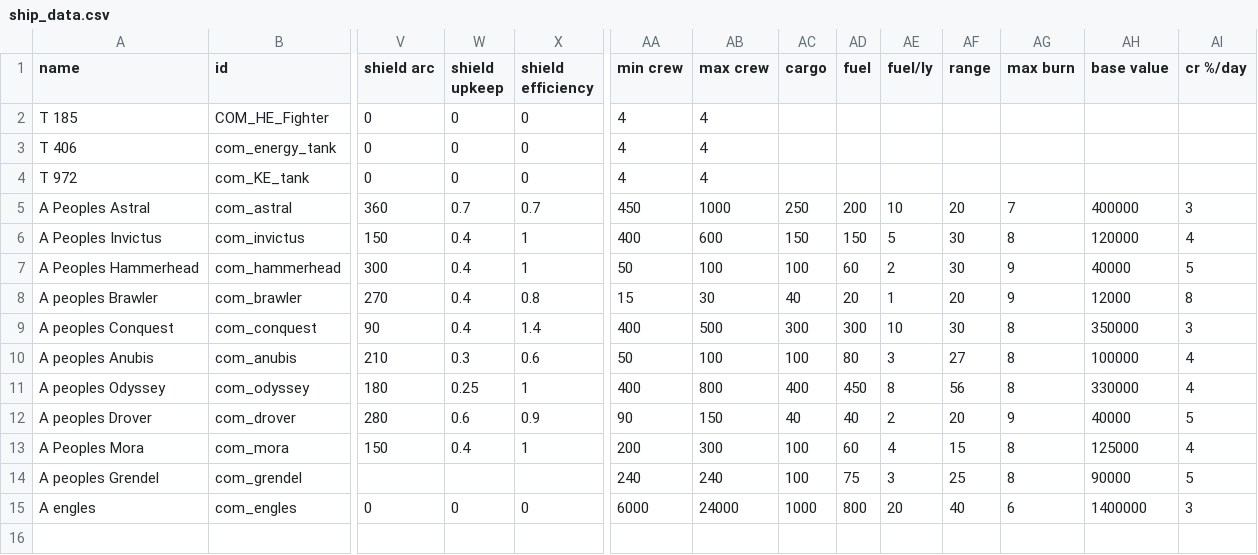
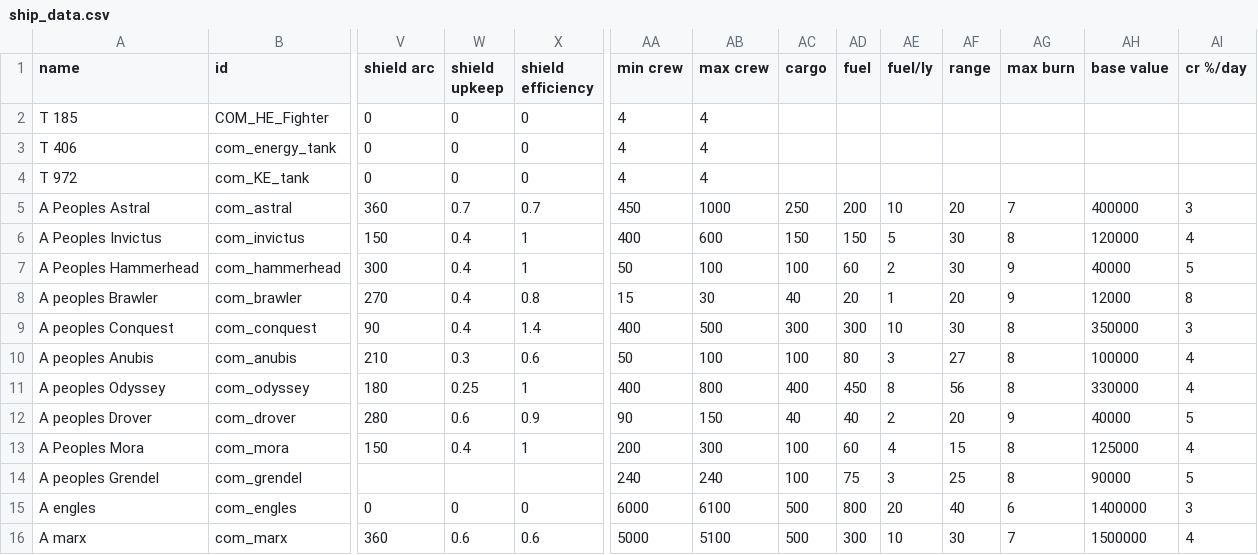
Before and after one commit to bryceOctovioOstrem/RedHorizonPact, a CSV file: data/hulls/ship_data.csv, drawn as a sheet; only a part is shown, gaps mark what is left out; rows hold the shown columns only; the diff names each change by its address in the sheet, - before the commit and + after, or states it on an @@ line.

```diff
--- a/data/hulls/ship_data.csv
+++ b/data/hulls/ship_data.csv
-AB15 (max crew): 24000
+AB15 (max crew): 6100
-AC15 (cargo): 1000
+AC15 (cargo): 500
+row 16: A marx | com_marx | 360 | 0.6 | 0.6 | 5000 | 5100 | 500 | 300 | 10 | 30 | 7 | 1500000 | 4
```
Also changed, not shown: data/weapons/weapon_data.csv, 10 other files.
